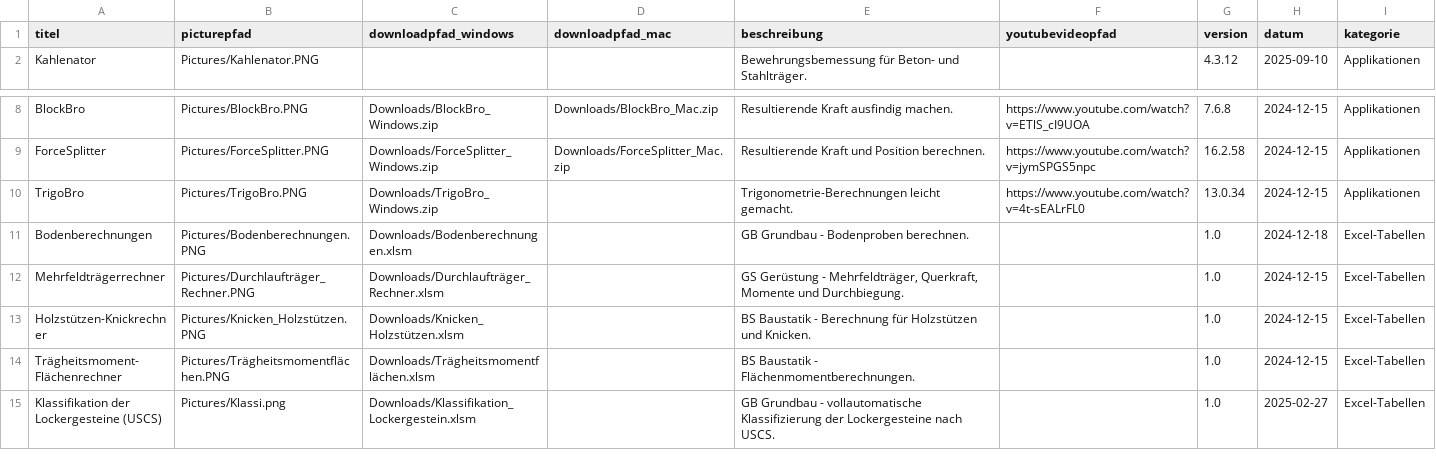
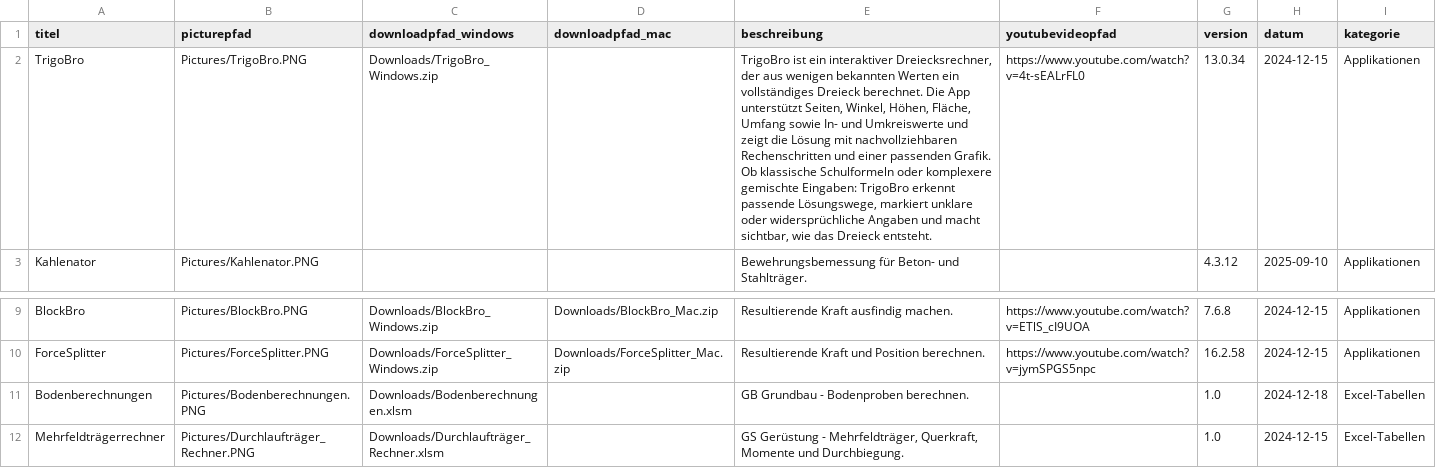
Before and after one commit to Oroxzy/oroxzy.github.io, a CSV file: downloads.csv, drawn as a sheet; only a part is shown, gaps mark what is left out; the shorter side is filled out with more unchanged rows; removed rows and columns are numbered as before the commit, all else as after; the diff names each change by its address in the sheet, - before the commit and + after, or states it on an @@ line.

Commit message:
Update TrigoBro listing

```diff
--- a/downloads.csv
+++ b/downloads.csv
+row 2: TrigoBro | Pictures/TrigoBro.PNG | Downloads/TrigoBro_Windows.zip |  | TrigoBro ist ein interaktiver Dreiecksrechner, der aus wenigen bekannten Werten ein vollständiges Dreieck berechnet. Die App unterstützt Seiten, Winkel, Höhen, Fläche, Umfang sowie In- und Umkreiswerte und zeigt die Lösung mit nachvollziehbaren Rechenschritten und einer passenden Grafik. Ob klassische Schulformeln oder komplexere gemischte Eingaben: TrigoBro erkennt passende Lösungswege, markiert unklare oder widersprüchliche Angaben und macht sichtbar, wie das Dreieck entsteht. | https://www.youtube.com/watch?v=4t-sEALrFL0 | 13.0.34 | 2024-12-15 | Applikationen
-row 10: TrigoBro | Pictures/TrigoBro.PNG | Downloads/TrigoBro_Windows.zip |  | Trigonometrie-Berechnungen leicht gemacht. | https://www.youtube.com/watch?v=4t-sEALrFL0 | 13.0.34 | 2024-12-15 | Applikationen
```
Also changed, not shown: 1 other file.
